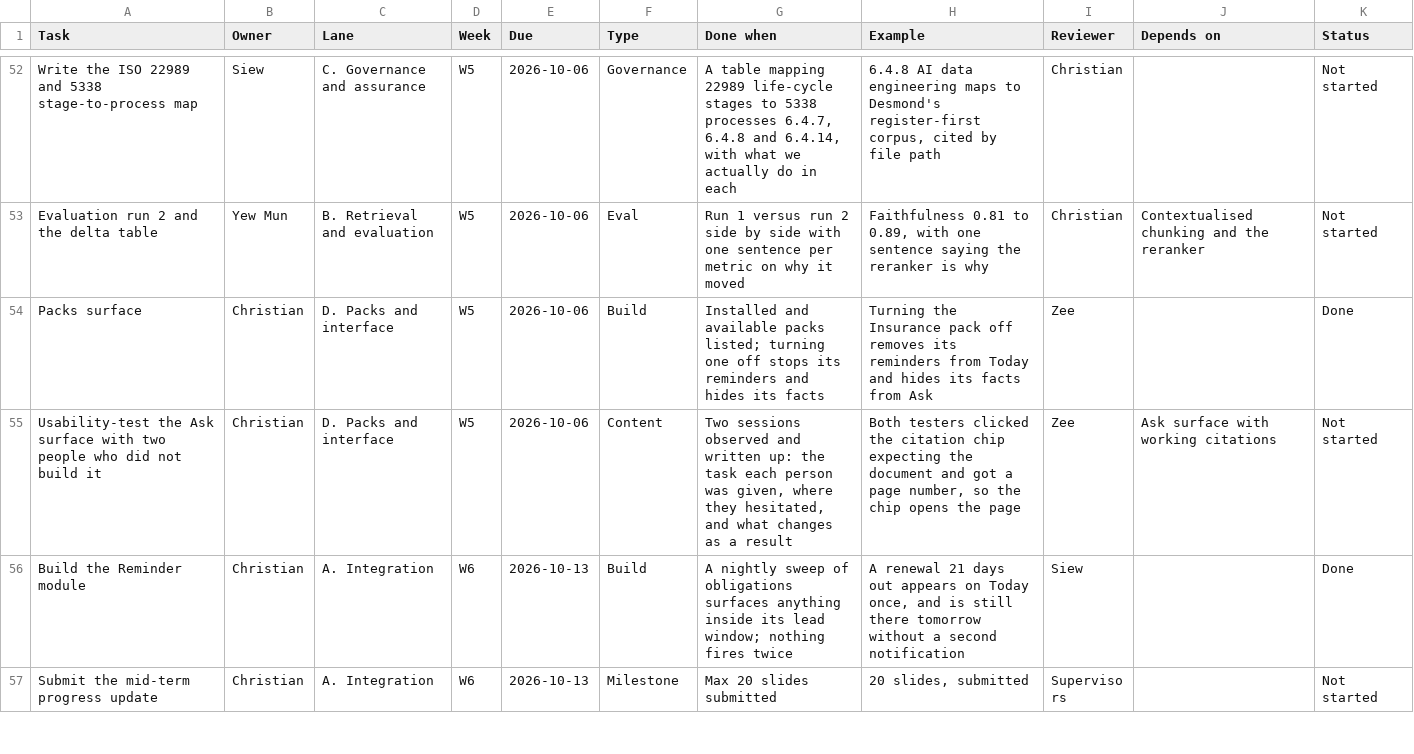
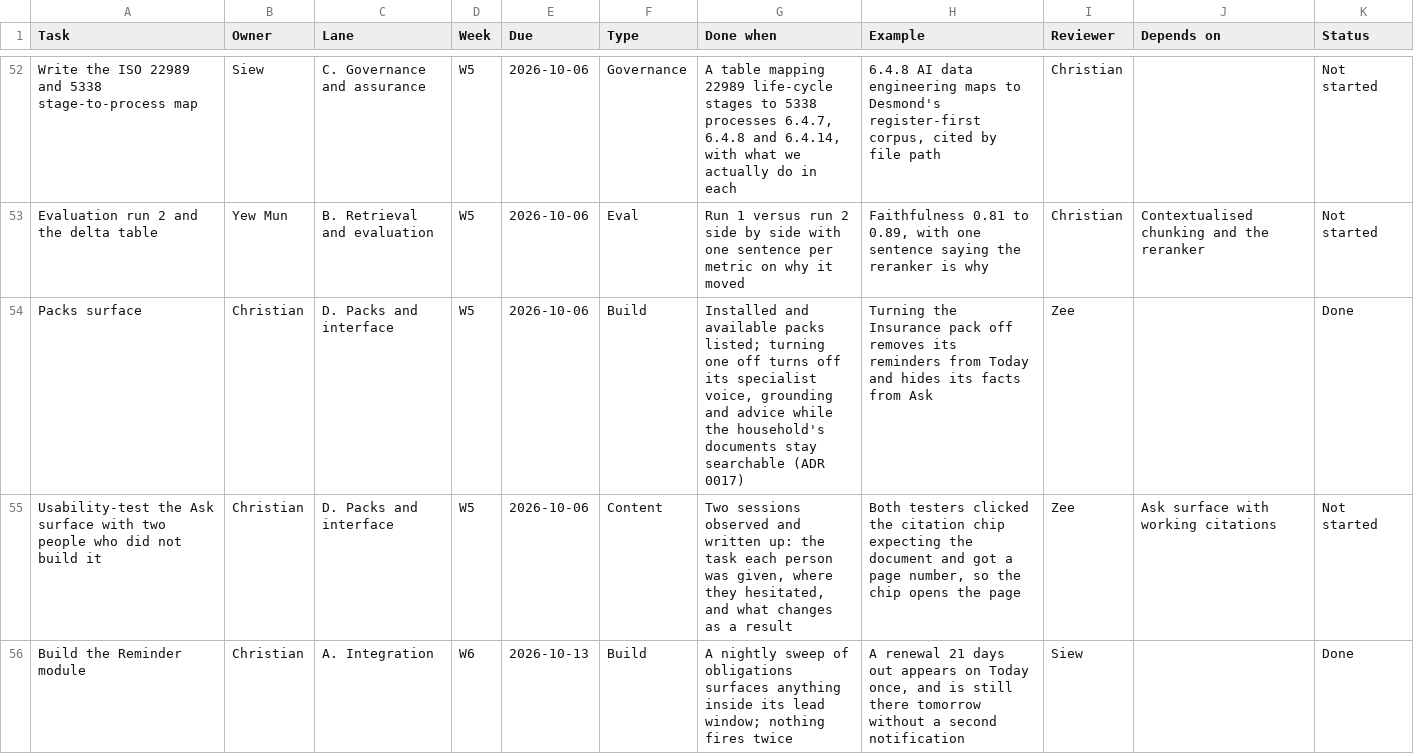
Before and after one commit to feynman82/igd-capstone-2026, a CSV file: docs/team-tasks.csv, drawn as a sheet; only a part is shown, gaps mark what is left out; the shorter side is filled out with more unchanged rows; the diff covers the shown part only.

```diff
--- a/docs/team-tasks.csv
+++ b/docs/team-tasks.csv
@@ -53,3 +53,3 @@
 "Evaluation run 2 and the delta table","Yew Mun","B. Retrieval and evaluation","W5","2026-10-06","Eval","Run 1 versus run 2 side by side with one sentence per metric on why it moved","Faithfulness 0.81 to 0.89, with one sentence saying the reranker is why","Christian","Contextualised chunking and the reranker","Not started"
-"Packs surface","Christian","D. Packs and interface","W5","2026-10-06","Build","Installed and available packs listed; turning one off stops its reminders and hides its facts","Turning the Insurance pack off removes its reminders from Today and hides its facts from Ask","Zee","","Done"
+"Packs surface","Christian","D. Packs and interface","W5","2026-10-06","Build","Installed and available packs listed; turning one off turns off its specialist voice, grounding and advice while the household's documents stay searchable (ADR 0017)","Turning the Insurance pack off removes its reminders from Today and hides its facts from Ask","Zee","","Done"
 "Usability-test the Ask surface with two people who did not build it","Christian","D. Packs and interface","W5","2026-10-06","Content","Two sessions observed and written up: the task each person was given, where they hesitated, and what changes as a result","Both testers clicked the citation chip expecting the document and got a page number, so the chip opens the page","Zee","Ask surface with working citations","Not started"
```
Also changed, not shown: 2 edited cells elsewhere in this file, 9 other files.
